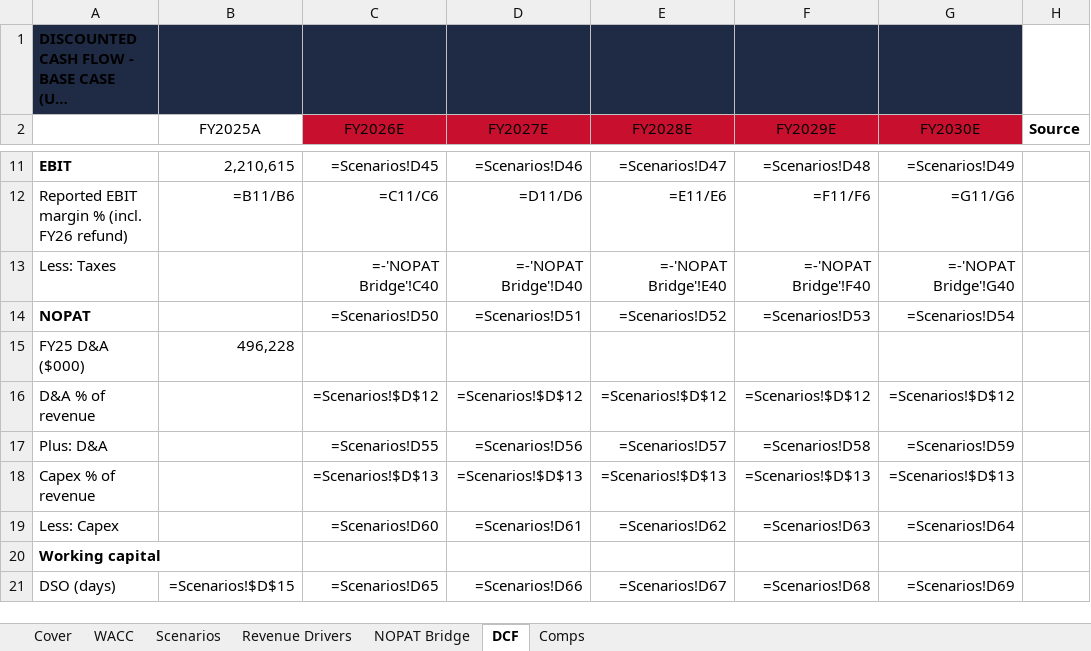
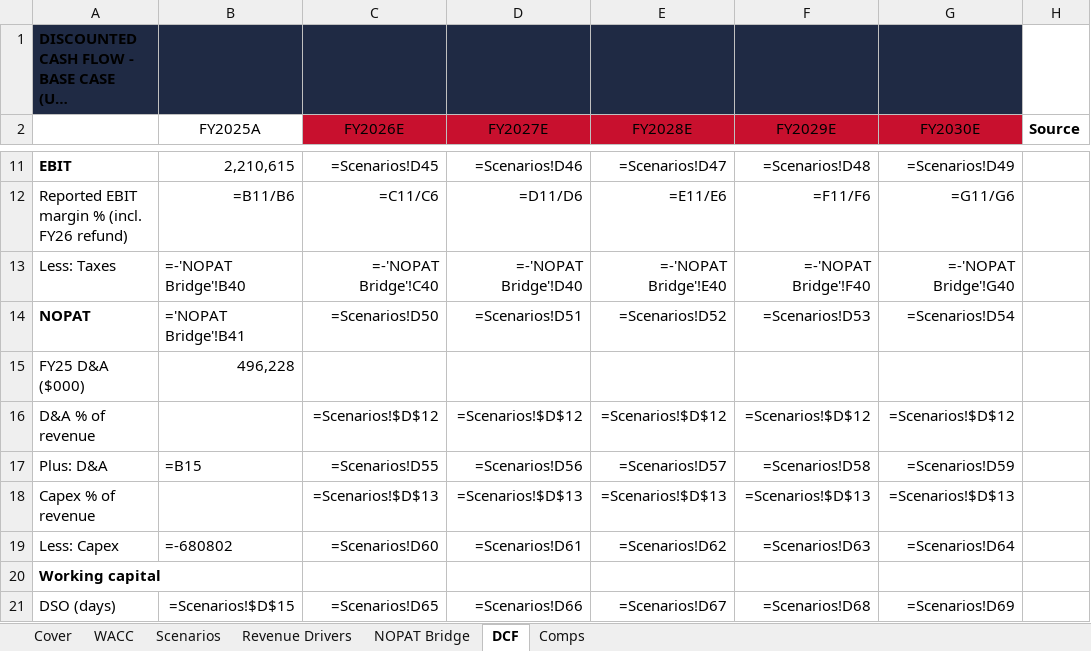
Before and after one commit to vengeanceaiUSC/RM, an Excel workbook: LULU/unbeiesgbar_final.xlsx, sheet DCF, drawn as a sheet; only a part is shown, gaps mark what is left out; long unchanged cells end in …; values as stored, in another font and other column widths than the file's, no borders; formulas without a stored value are shown as written; the diff names each change by its address in the sheet, - before the commit and + after, or states it on an @@ line.

```diff
--- a/LULU/unbeiesgbar_final.xlsx (sheet DCF)
+++ b/LULU/unbeiesgbar_final.xlsx (sheet DCF)
-B13 (FY2025A): (empty)
+B13 (FY2025A): =-'NOPAT Bridge'!B40
-B14 (FY2025A): (empty)
+B14 (FY2025A): ='NOPAT Bridge'!B41
-B17 (FY2025A): (empty)
+B17 (FY2025A): =B15
-B19 (FY2025A): (empty)
+B19 (FY2025A): =-680802
```
Also changed, not shown: sheet Scenarios, sheet WACC, sheet NOPAT Bridge, 3 other files.
